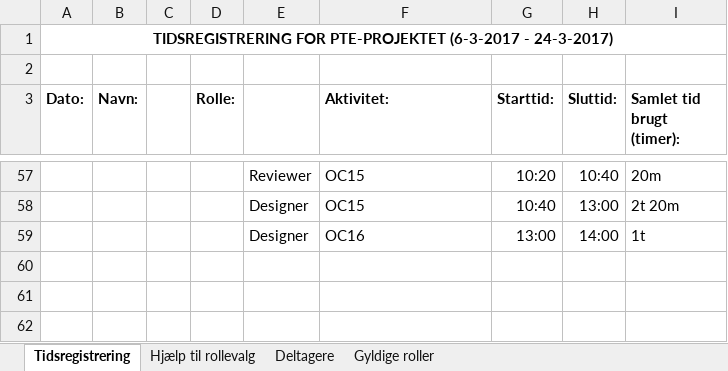
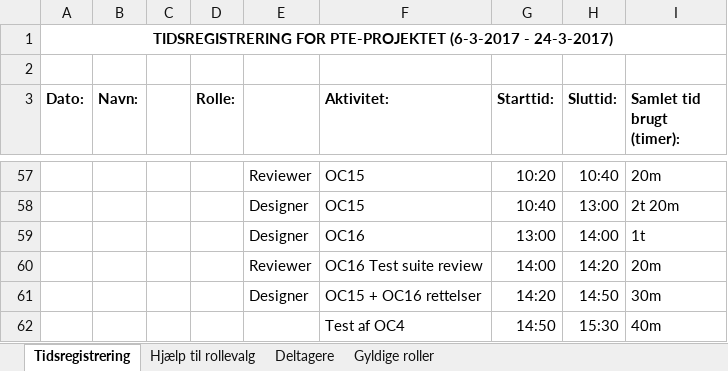
Before and after one commit to aggerzz/PTE-projekt, an Excel workbook: Documentation/08 - Project Management/Tidsregistrering/Tidsregistrering - Laura Poyner.xlsx, sheet Tidsregistrering, drawn as a sheet; only a part is shown, gaps mark what is left out; values as stored, in another font and other column widths than the file's, no borders; the diff names each change by its address in the sheet, - before the commit and + after, or states it on an @@ line.

Commit message:
Tidsreg.

```diff
--- a/Documentation/08 - Project Management/Tidsregistrering/Tidsregistrering - Laura Poyner.xlsx (sheet Tidsregistrering)
+++ b/Documentation/08 - Project Management/Tidsregistrering/Tidsregistrering - Laura Poyner.xlsx (sheet Tidsregistrering)
+row 60:  |  |  |  | Reviewer | OC16 Test suite review | 14:00 | 14:20 | 20m
+row 61:  |  |  |  | Designer | OC15 + OC16 rettelser | 14:20 | 14:50 | 30m
+row 62:  |  |  |  |  | Test af OC4 | 14:50 | 15:30 | 40m
```
